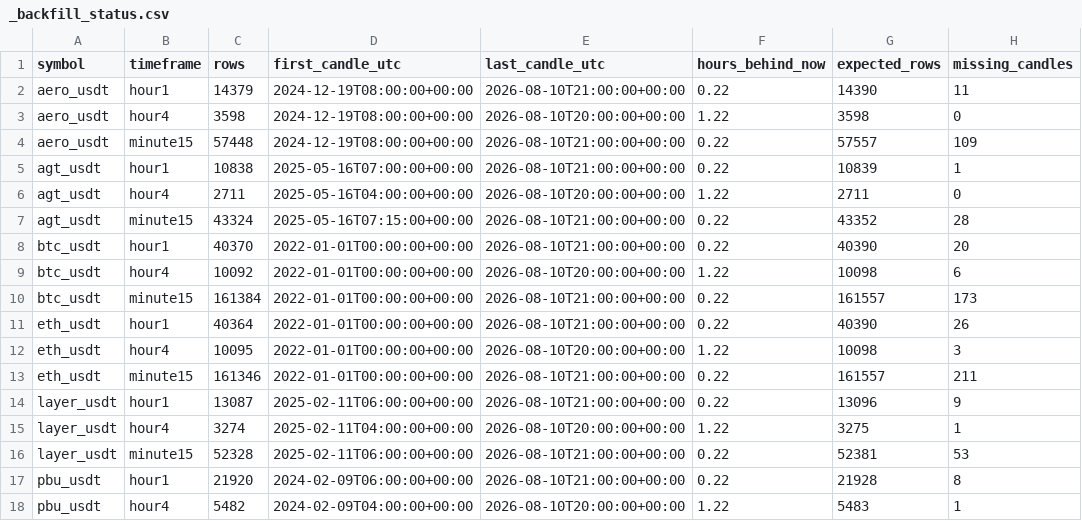
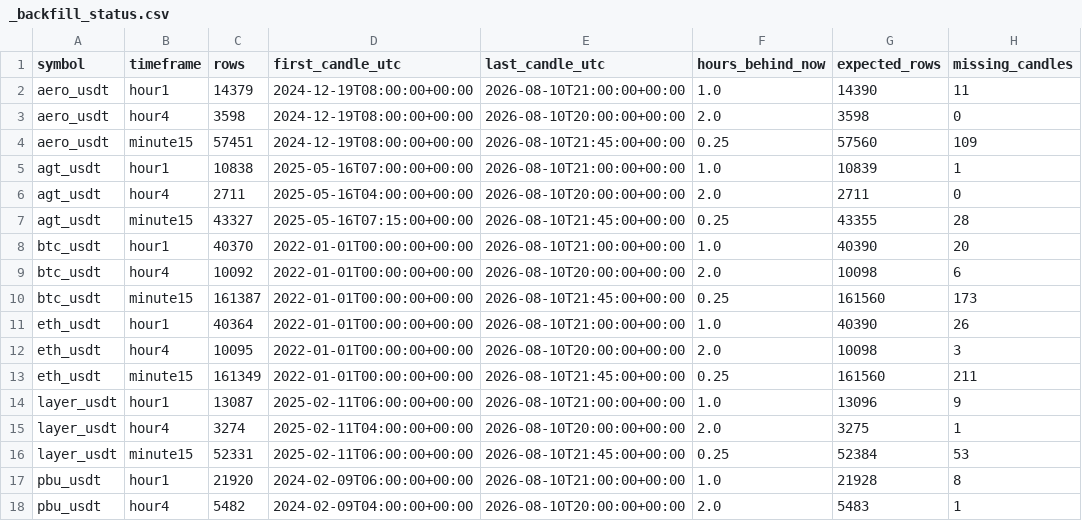
Before and after one commit to saladinayoubi1/lbank-research-automation, a CSV file: data/market/_backfill_status.csv, drawn as a sheet; only a part is shown; the diff covers the shown part only; the diff names each change by its address in the sheet, - before the commit and + after, or states it on an @@ line.

```diff
--- a/data/market/_backfill_status.csv
+++ b/data/market/_backfill_status.csv
-F2 (hours_behind_now): 0.22
+F2 (hours_behind_now): 1.0
-F3 (hours_behind_now): 1.22
+F3 (hours_behind_now): 2.0
-C4 (rows): 57448
+C4 (rows): 57451
-E4 (last_candle_utc): 2026-08-10T21:00:00+00:00
+E4 (last_candle_utc): 2026-08-10T21:45:00+00:00
-F4 (hours_behind_now): 0.22
+F4 (hours_behind_now): 0.25
-G4 (expected_rows): 57557
+G4 (expected_rows): 57560
-F5 (hours_behind_now): 0.22
+F5 (hours_behind_now): 1.0
-F6 (hours_behind_now): 1.22
+F6 (hours_behind_now): 2.0
-C7 (rows): 43324
+C7 (rows): 43327
-E7 (last_candle_utc): 2026-08-10T21:00:00+00:00
+E7 (last_candle_utc): 2026-08-10T21:45:00+00:00
-F7 (hours_behind_now): 0.22
+F7 (hours_behind_now): 0.25
-G7 (expected_rows): 43352
+G7 (expected_rows): 43355
-F8 (hours_behind_now): 0.22
+F8 (hours_behind_now): 1.0
-F9 (hours_behind_now): 1.22
+F9 (hours_behind_now): 2.0
-C10 (rows): 161384
+C10 (rows): 161387
-E10 (last_candle_utc): 2026-08-10T21:00:00+00:00
+E10 (last_candle_utc): 2026-08-10T21:45:00+00:00
-F10 (hours_behind_now): 0.22
+F10 (hours_behind_now): 0.25
-G10 (expected_rows): 161557
+G10 (expected_rows): 161560
-F11 (hours_behind_now): 0.22
+F11 (hours_behind_now): 1.0
-F12 (hours_behind_now): 1.22
+F12 (hours_behind_now): 2.0
-C13 (rows): 161346
+C13 (rows): 161349
-E13 (last_candle_utc): 2026-08-10T21:00:00+00:00
+E13 (last_candle_utc): 2026-08-10T21:45:00+00:00
-F13 (hours_behind_now): 0.22
+F13 (hours_behind_now): 0.25
-G13 (expected_rows): 161557
+G13 (expected_rows): 161560
-F14 (hours_behind_now): 0.22
+F14 (hours_behind_now): 1.0
-F15 (hours_behind_now): 1.22
+F15 (hours_behind_now): 2.0
-C16 (rows): 52328
+C16 (rows): 52331
-E16 (last_candle_utc): 2026-08-10T21:00:00+00:00
+E16 (last_candle_utc): 2026-08-10T21:45:00+00:00
-F16 (hours_behind_now): 0.22
+F16 (hours_behind_now): 0.25
-G16 (expected_rows): 52381
+G16 (expected_rows): 52384
-F17 (hours_behind_now): 0.22
+F17 (hours_behind_now): 1.0
-F18 (hours_behind_now): 1.22
+F18 (hours_behind_now): 2.0
```
Also changed, not shown: 10 edited cells elsewhere in this file, data/market/_data_readiness.csv, 12 other files.
